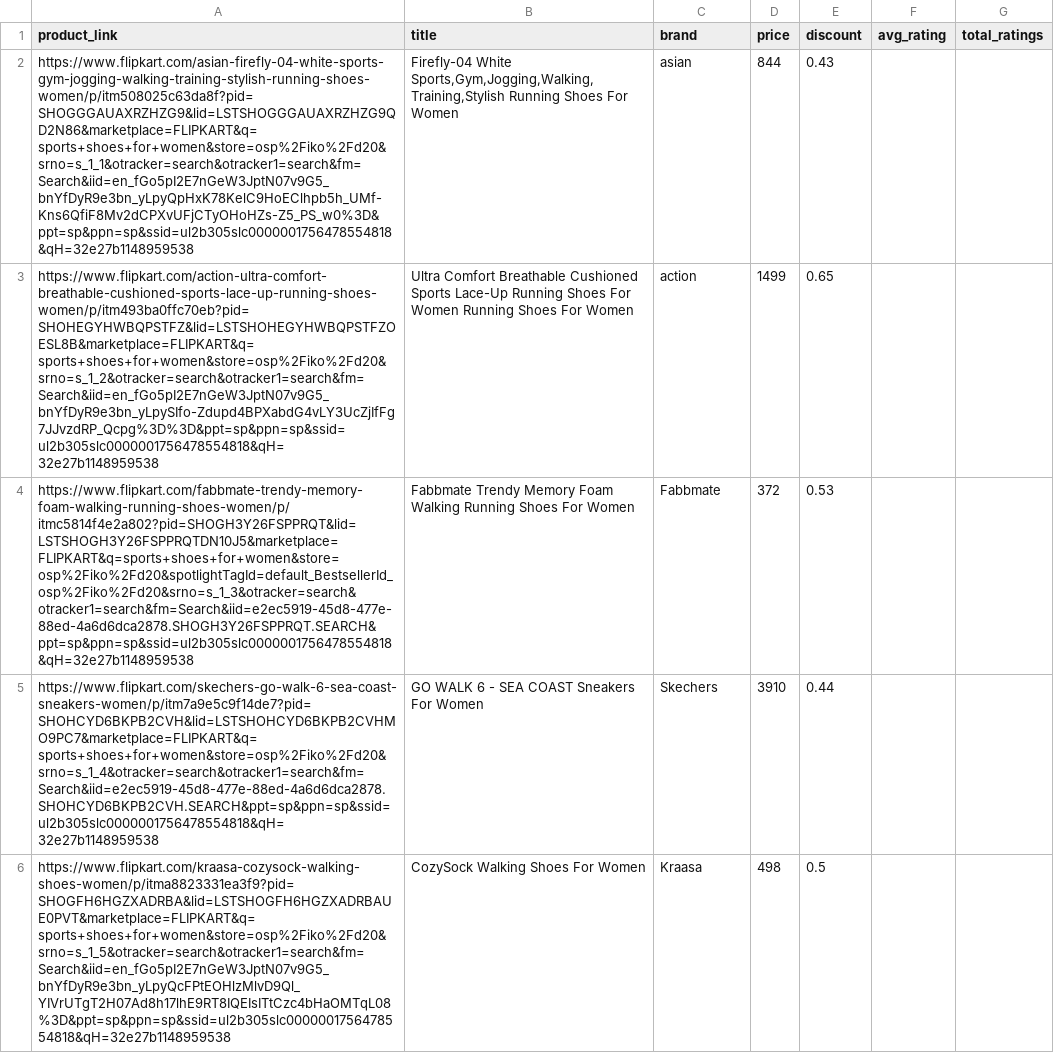
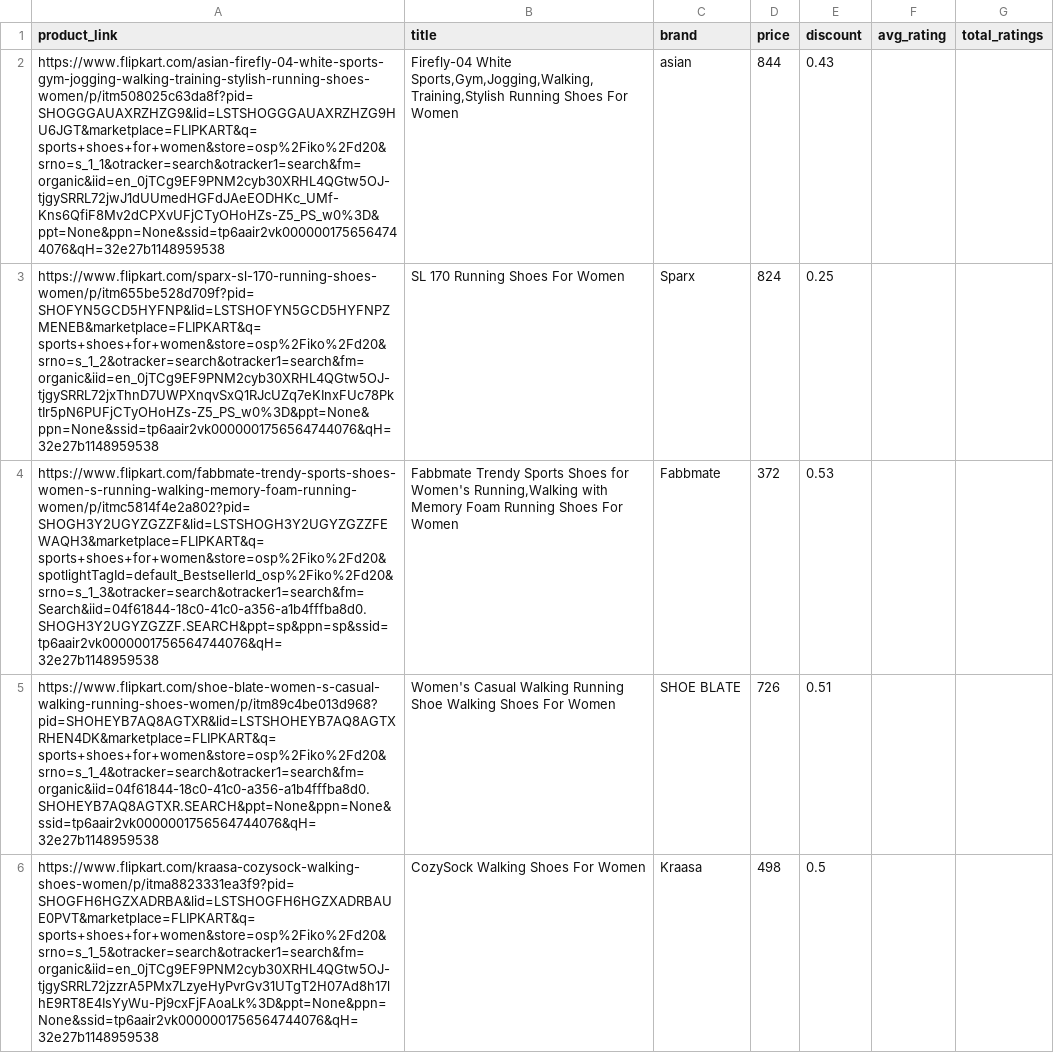
Before and after one commit to anirudhVASUDEV23/testing-scraping, a CSV file: webscraping/flipkart_product_data.csv, drawn as a sheet; only a part is shown; removed rows and columns are numbered as before the commit, all else as after; the diff covers the shown part only; the diff names each change by its address in the sheet, - before the commit and + after, or states it on an @@ line.

```diff
--- a/webscraping/flipkart_product_data.csv
+++ b/webscraping/flipkart_product_data.csv
-A2 (product_link): https://www.flipkart.com/asian-firefly-04-white-sports-gym-jogging-walking-training-stylish-running-shoes-women/p/itm508025c63da8f?pid=SHOGGGAUAXRZHZG9&lid=LSTSHOGGGAUAXRZHZG9QD2N86&marketplace=FLIPKART&q=sports+shoes+for+women&store=osp%2Fiko%2Fd20&srno=s_1_1&otracker=search&otracker1=search&fm=Search&iid=en_fGo5pI2E7nGeW3JptN07v9G5_bnYfDyR9e3bn_yLpyQpHxK78KelC9HoEClhpb5h_UMf-Kns6QfiF8Mv2dCPXvUFjCTyOHoHZs-Z5_PS_w0%3D&ppt=sp&ppn=sp&ssid=ul2b305slc0000001756478554818&qH=32e27b1148959538
+A2 (product_link): https://www.flipkart.com/asian-firefly-04-white-sports-gym-jogging-walking-training-stylish-running-shoes-women/p/itm508025c63da8f?pid=SHOGGGAUAXRZHZG9&lid=LSTSHOGGGAUAXRZHZG9HU6JGT&marketplace=FLIPKART&q=sports+shoes+for+women&store=osp%2Fiko%2Fd20&srno=s_1_1&otracker=search&otracker1=search&fm=organic&iid=en_0jTCg9EF9PNM2cyb30XRHL4QGtw5OJ-tjgySRRL72jwJ1dUUmedHGFdJAeEODHKc_UMf-Kns6QfiF8Mv2dCPXvUFjCTyOHoHZs-Z5_PS_w0%3D&ppt=None&ppn=None&ssid=tp6aair2vk0000001756564744076&qH=32e27b1148959538
-row 3: https://www.flipkart.com/action-ultra-comfort-breathable-cushioned-sports-lace-up-running-shoes-women/p/itm493ba0ffc70eb?pid=SHOHEGYHWBQPSTFZ&lid=LSTSHOHEGYHWBQPSTFZOESL8B&marketplace=FLIPKART&q=sports+shoes+for+women&store=osp%2Fiko%2Fd20&srno=s_1_2&otracker=search&otracker1=search&fm=Search&iid=en_fGo5pI2E7nGeW3JptN07v9G5_bnYfDyR9e3bn_yLpySIfo-Zdupd4BPXabdG4vLY3UcZjIfFg7JJvzdRP_Qcpg%3D%3D&ppt=sp&ppn=sp&ssid=ul2b305slc0000001756478554818&qH=32e27b1148959538 | Ultra Comfort Breathable Cushioned Sports Lace-Up Running Shoes For Women Running Shoes For Women | action | 1499 | 0.65
+row 3: https://www.flipkart.com/sparx-sl-170-running-shoes-women/p/itm655be528d709f?pid=SHOFYN5GCD5HYFNP&lid=LSTSHOFYN5GCD5HYFNPZMENEB&marketplace=FLIPKART&q=sports+shoes+for+women&store=osp%2Fiko%2Fd20&srno=s_1_2&otracker=search&otracker1=search&fm=organic&iid=en_0jTCg9EF9PNM2cyb30XRHL4QGtw5OJ-tjgySRRL72jxThnD7UWPXnqvSxQ1RJcUZq7eKInxFUc78PktIr5pN6PUFjCTyOHoHZs-Z5_PS_w0%3D&ppt=None&ppn=None&ssid=tp6aair2vk0000001756564744076&qH=32e27b1148959538 | SL 170 Running Shoes For Women | Sparx | 824 | 0.25
-A4 (product_link): https://www.flipkart.com/fabbmate-trendy-memory-foam-walking-running-shoes-women/p/itmc5814f4e2a802?pid=SHOGH3Y26FSPPRQT&lid=LSTSHOGH3Y26FSPPRQTDN10J5&marketplace=FLIPKART&q=sports+shoes+for+women&store=osp%2Fiko%2Fd20&spotlightTagId=default_BestsellerId_osp%2Fiko%2Fd20&srno=s_1_3&otracker=search&otracker1=search&fm=Search&iid=e2ec5919-45d8-477e-88ed-4a6d6dca2878.SHOGH3Y26FSPPRQT.SEARCH&ppt=sp&ppn=sp&ssid=ul2b305slc0000001756478554818&qH=32e27b1148959538
+A4 (product_link): https://www.flipkart.com/fabbmate-trendy-sports-shoes-women-s-running-walking-memory-foam-running-women/p/itmc5814f4e2a802?pid=SHOGH3Y2UGYZGZZF&lid=LSTSHOGH3Y2UGYZGZZFEWAQH3&marketplace=FLIPKART&q=sports+shoes+for+women&store=osp%2Fiko%2Fd20&spotlightTagId=default_BestsellerId_osp%2Fiko%2Fd20&srno=s_1_3&otracker=search&otracker1=search&fm=Search&iid=04f61844-18c0-41c0-a356-a1b4fffba8d0.SHOGH3Y2UGYZGZZF.SEARCH&ppt=sp&ppn=sp&ssid=tp6aair2vk0000001756564744076&qH=32e27b1148959538
-B4 (title): Fabbmate Trendy Memory Foam Walking Running Shoes…
+B4 (title): Fabbmate Trendy Sports Shoes for Women's Running,Walking with Memory Foam Running Shoes…
-row 5: https://www.flipkart.com/skechers-go-walk-6-sea-coast-sneakers-women/p/itm7a9e5c9f14de7?pid=SHOHCYD6BKPB2CVH&lid=LSTSHOHCYD6BKPB2CVHMO9PC7&marketplace=FLIPKART&q=sports+shoes+for+women&store=osp%2Fiko%2Fd20&srno=s_1_4&otracker=search&otracker1=search&fm=Search&iid=e2ec5919-45d8-477e-88ed-4a6d6dca2878.SHOHCYD6BKPB2CVH.SEARCH&ppt=sp&ppn=sp&ssid=ul2b305slc0000001756478554818&qH=32e27b1148959538 | GO WALK 6 - SEA COAST Sneakers For Women | Skechers | 3910 | 0.44
+row 5: https://www.flipkart.com/shoe-blate-women-s-casual-walking-running-shoes-women/p/itm89c4be013d968?pid=SHOHEYB7AQ8AGTXR&lid=LSTSHOHEYB7AQ8AGTXRHEN4DK&marketplace=FLIPKART&q=sports+shoes+for+women&store=osp%2Fiko%2Fd20&srno=s_1_4&otracker=search&otracker1=search&fm=organic&iid=04f61844-18c0-41c0-a356-a1b4fffba8d0.SHOHEYB7AQ8AGTXR.SEARCH&ppt=None&ppn=None&ssid=tp6aair2vk0000001756564744076&qH=32e27b1148959538 | Women's Casual Walking Running Shoe Walking Shoes For Women | SHOE BLATE | 726 | 0.51
-A6 (product_link): https://www.flipkart.com/kraasa-cozysock-walking-shoes-women/p/itma8823331ea3f9?pid=SHOGFH6HGZXADRBA&lid=LSTSHOGFH6HGZXADRBAUE0PVT&marketplace=FLIPKART&q=sports+shoes+for+women&store=osp%2Fiko%2Fd20&srno=s_1_5&otracker=search&otracker1=search&fm=Search&iid=en_fGo5pI2E7nGeW3JptN07v9G5_bnYfDyR9e3bn_yLpyQcFPtEOHlzMlvD9Ql_YIVrUTgT2H07Ad8h17lhE9RT8IQEIsITtCzc4bHaOMTqL08%3D&ppt=sp&ppn=sp&ssid=ul2b305slc0000001756478554818&qH=32e27b1148959538
+A6 (product_link): https://www.flipkart.com/kraasa-cozysock-walking-shoes-women/p/itma8823331ea3f9?pid=SHOGFH6HGZXADRBA&lid=LSTSHOGFH6HGZXADRBAUE0PVT&marketplace=FLIPKART&q=sports+shoes+for+women&store=osp%2Fiko%2Fd20&srno=s_1_5&otracker=search&otracker1=search&fm=organic&iid=en_0jTCg9EF9PNM2cyb30XRHL4QGtw5OJ-tjgySRRL72jzzrA5PMx7LzyeHyPvrGv31UTgT2H07Ad8h17lhE9RT8E4IsYyWu-Pj9cxFjFAoaLk%3D&ppt=None&ppn=None&ssid=tp6aair2vk0000001756564744076&qH=32e27b1148959538
```
Also changed, not shown: 4 added rows and 2 removed rows elsewhere in this file, webscraping/duplicate_products.csv, webscraping/flipkart_product_links.csv, 1 other file.
